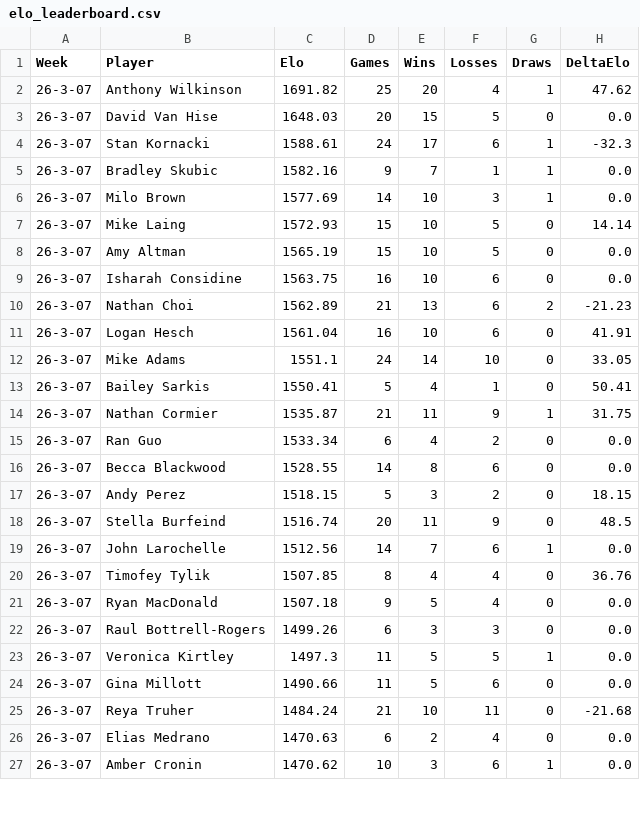
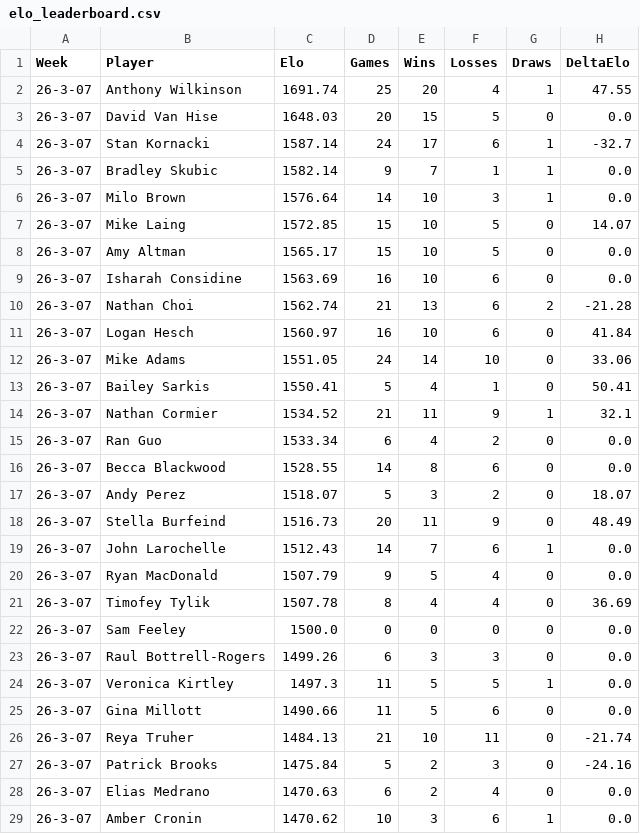
Before and after one commit to aswilkinson12/battlegrounds-elo-project, a CSV file: elo_leaderboard.csv, drawn as a sheet; only a part is shown; the diff covers the shown part only.

```diff
--- a/elo_leaderboard.csv
+++ b/elo_leaderboard.csv
@@ -1,22 +1,23 @@
 Week,Player,Elo,Games,Wins,Losses,Draws,DeltaElo
-26-3-07,Anthony Wilkinson,1691.82,25,20,4,1,47.62
+26-3-07,Anthony Wilkinson,1691.74,25,20,4,1,47.55
 26-3-07,David Van Hise,1648.03,20,15,5,0,0.0
-26-3-07,Stan Kornacki,1588.61,24,17,6,1,-32.3
-26-3-07,Bradley Skubic,1582.16,9,7,1,1,0.0
-26-3-07,Milo Brown,1577.69,14,10,3,1,0.0
-26-3-07,Mike Laing,1572.93,15,10,5,0,14.14
-26-3-07,Amy Altman,1565.19,15,10,5,0,0.0
-26-3-07,Isharah Considine,1563.75,16,10,6,0,0.0
-26-3-07,Nathan Choi,1562.89,21,13,6,2,-21.23
-26-3-07,Logan Hesch,1561.04,16,10,6,0,41.91
-26-3-07,Mike Adams,1551.1,24,14,10,0,33.05
+26-3-07,Stan Kornacki,1587.14,24,17,6,1,-32.7
+26-3-07,Bradley Skubic,1582.14,9,7,1,1,0.0
+26-3-07,Milo Brown,1576.64,14,10,3,1,0.0
+26-3-07,Mike Laing,1572.85,15,10,5,0,14.07
+26-3-07,Amy Altman,1565.17,15,10,5,0,0.0
+26-3-07,Isharah Considine,1563.69,16,10,6,0,0.0
+26-3-07,Nathan Choi,1562.74,21,13,6,2,-21.28
+26-3-07,Logan Hesch,1560.97,16,10,6,0,41.84
+26-3-07,Mike Adams,1551.05,24,14,10,0,33.06
 26-3-07,Bailey Sarkis,1550.41,5,4,1,0,50.41
-26-3-07,Nathan Cormier,1535.87,21,11,9,1,31.75
+26-3-07,Nathan Cormier,1534.52,21,11,9,1,32.1
 26-3-07,Ran Guo,1533.34,6,4,2,0,0.0
 26-3-07,Becca Blackwood,1528.55,14,8,6,0,0.0
-26-3-07,Andy Perez,1518.15,5,3,2,0,18.15
-26-3-07,Stella Burfeind,1516.74,20,11,9,0,48.5
-26-3-07,John Larochelle,1512.56,14,7,6,1,0.0
-26-3-07,Timofey Tylik,1507.85,8,4,4,0,36.76
-26-3-07,Ryan MacDonald,1507.18,9,5,4,0,0.0
+26-3-07,Andy Perez,1518.07,5,3,2,0,18.07
+26-3-07,Stella Burfeind,1516.73,20,11,9,0,48.49
+26-3-07,John Larochelle,1512.43,14,7,6,1,0.0
+26-3-07,Ryan MacDonald,1507.79,9,5,4,0,0.0
+26-3-07,Timofey Tylik,1507.78,8,4,4,0,36.69
+26-3-07,Sam Feeley,1500.0,0,0,0,0,0.0
 26-3-07,Raul Bottrell-Rogers,1499.26,6,3,3,0,0.0
@@ -24,3 +25,4 @@ Week,Player,Elo,Games,Wins,Losses,Draws,DeltaElo
 26-3-07,Gina Millott,1490.66,11,5,6,0,0.0
-26-3-07,Reya Truher,1484.24,21,10,11,0,-21.68
+26-3-07,Reya Truher,1484.13,21,10,11,0,-21.74
+26-3-07,Patrick Brooks,1475.84,5,2,3,0,-24.16
 26-3-07,Elias Medrano,1470.63,6,2,4,0,0.0
```
Also changed, not shown: 1 added row and 15 edited cells elsewhere in this file, elo_ladder_by_week.csv, elo_match_history.csv, 37 other files.
